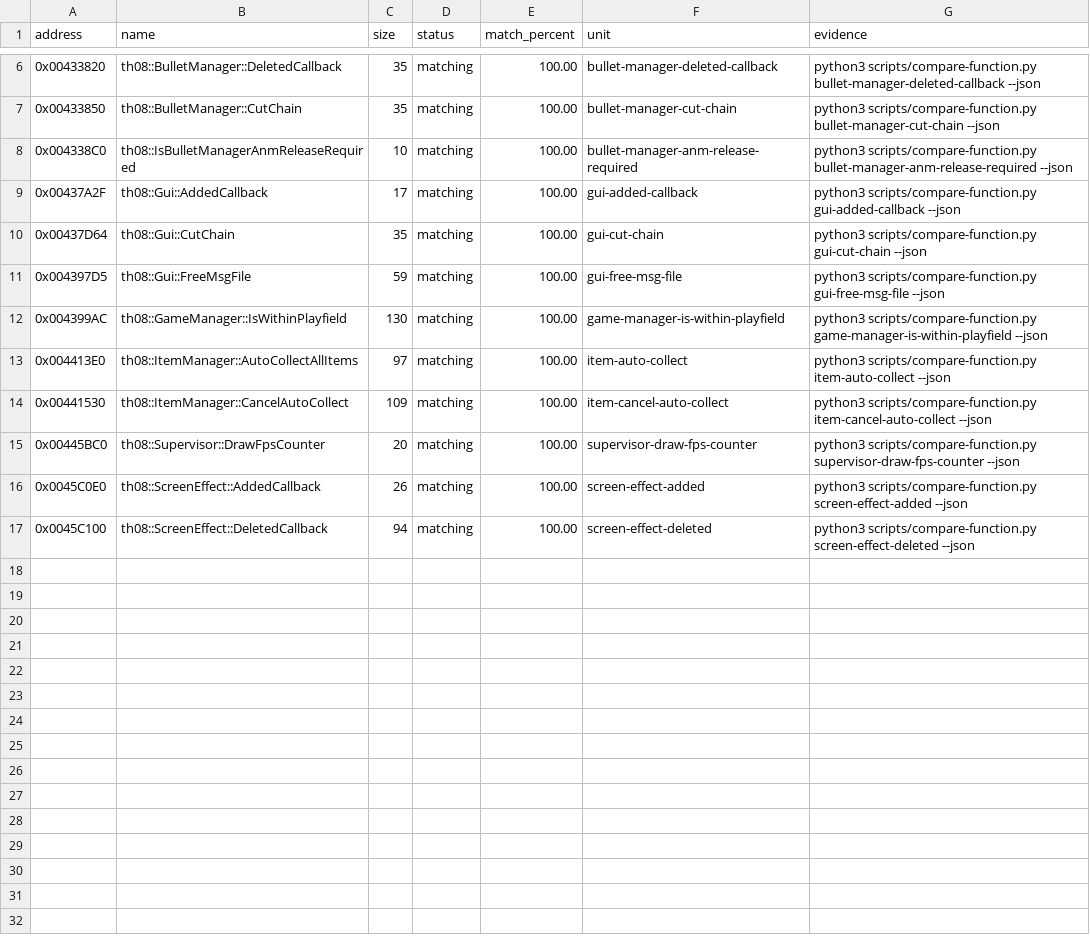
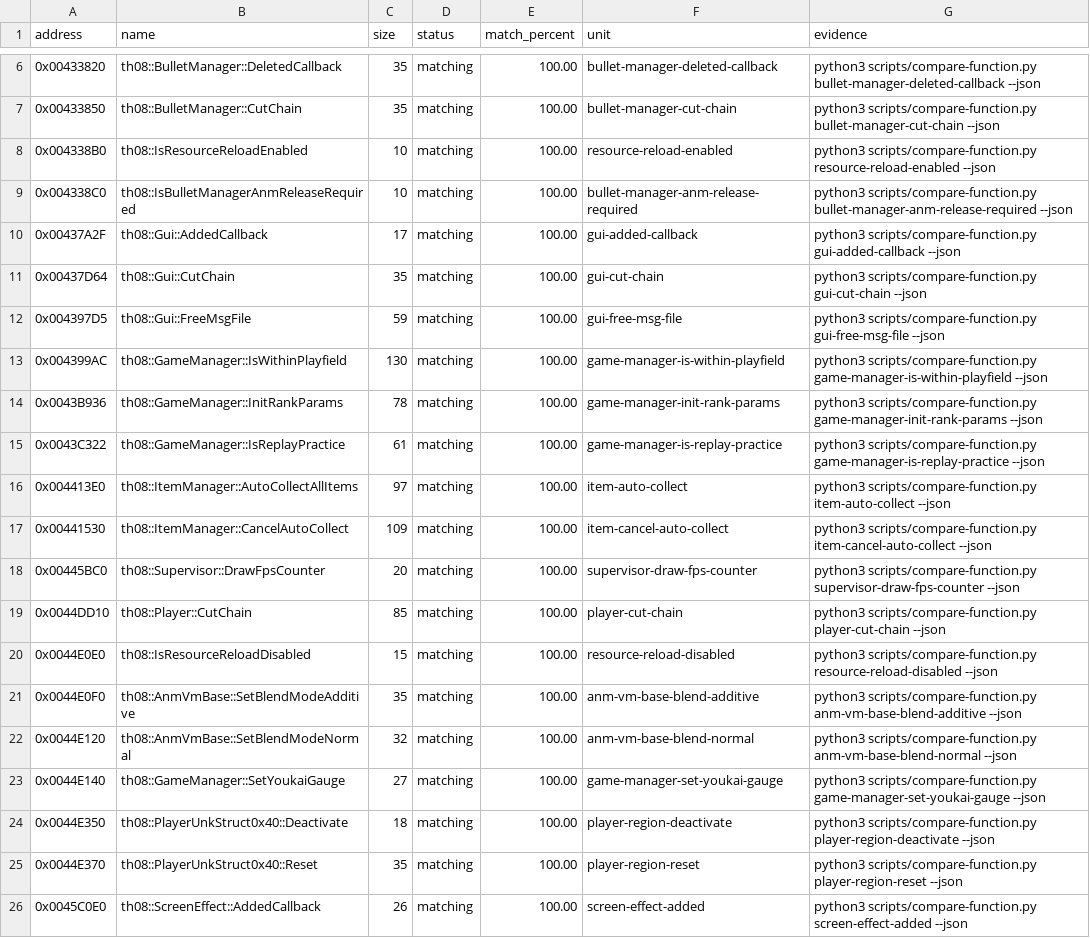
Before and after one commit to koishikois259/th08-multi, a CSV file: config/matches.csv, drawn as a sheet; only a part is shown, gaps mark what is left out; the shorter side is filled out with more unchanged rows; the diff names each change by its address in the sheet, - before the commit and + after, or states it on an @@ line.

Commit message:
Reconstruct Player and rank helper cluster

```diff
--- a/config/matches.csv
+++ b/config/matches.csv
+row 8: 0x004338B0 | th08::IsResourceReloadEnabled | 10 | matching | 100.00 | resource-reload-enabled | python3 scripts/compare-function.py resource-reload-enabled --json
+row 14: 0x0043B936 | th08::GameManager::InitRankParams | 78 | matching | 100.00 | game-manager-init-rank-params | python3 scripts/compare-function.py game-manager-init-rank-params --json
+row 15: 0x0043C322 | th08::GameManager::IsReplayPractice | 61 | matching | 100.00 | game-manager-is-replay-practice | python3 scripts/compare-function.py game-manager-is-replay-practice --json
+row 19: 0x0044DD10 | th08::Player::CutChain | 85 | matching | 100.00 | player-cut-chain | python3 scripts/compare-function.py player-cut-chain --json
+row 20: 0x0044E0E0 | th08::IsResourceReloadDisabled | 15 | matching | 100.00 | resource-reload-disabled | python3 scripts/compare-function.py resource-reload-disabled --json
+row 21: 0x0044E0F0 | th08::AnmVmBase::SetBlendModeAdditive | 35 | matching | 100.00 | anm-vm-base-blend-additive | python3 scripts/compare-function.py anm-vm-base-blend-additive --json
+row 22: 0x0044E120 | th08::AnmVmBase::SetBlendModeNormal | 32 | matching | 100.00 | anm-vm-base-blend-normal | python3 scripts/compare-function.py anm-vm-base-blend-normal --json
+row 23: 0x0044E140 | th08::GameManager::SetYoukaiGauge | 27 | matching | 100.00 | game-manager-set-youkai-gauge | python3 scripts/compare-function.py game-manager-set-youkai-gauge --json
+row 24: 0x0044E350 | th08::PlayerUnkStruct0x40::Deactivate | 18 | matching | 100.00 | player-region-deactivate | python3 scripts/compare-function.py player-region-deactivate --json
+row 25: 0x0044E370 | th08::PlayerUnkStruct0x40::Reset | 35 | matching | 100.00 | player-region-reset | python3 scripts/compare-function.py player-region-reset --json
```
Also changed, not shown: config/implemented.csv, config/mapping.csv, 13 other files.
